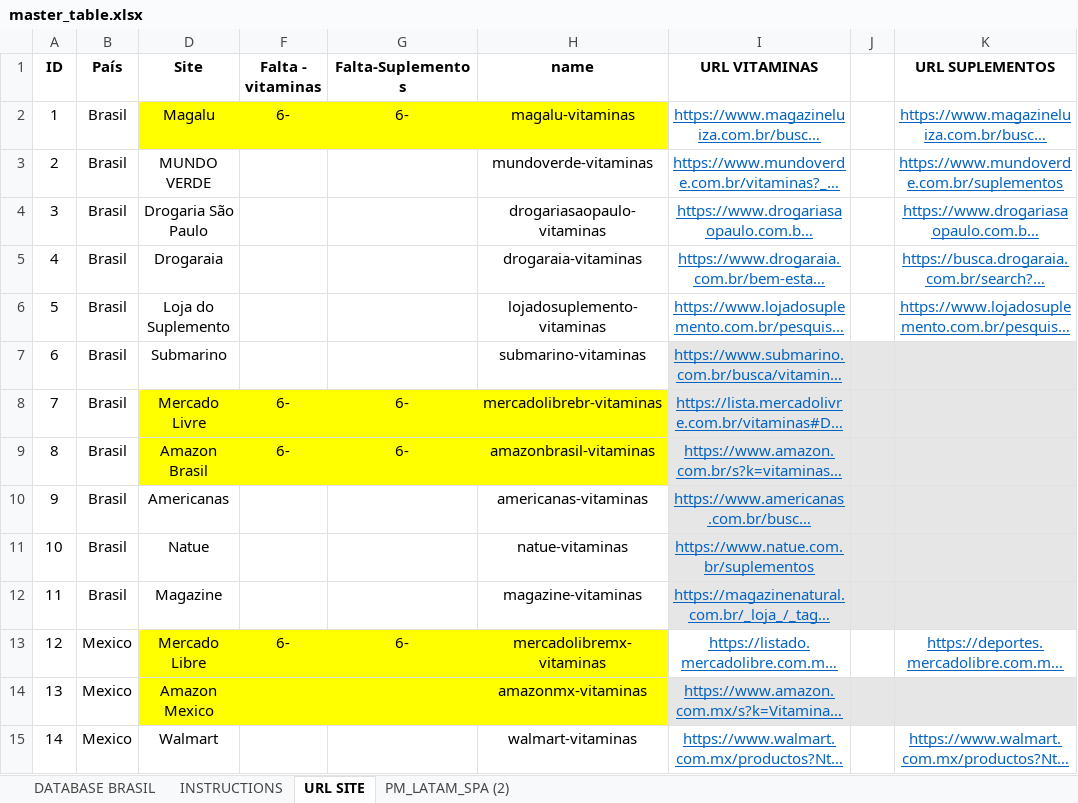
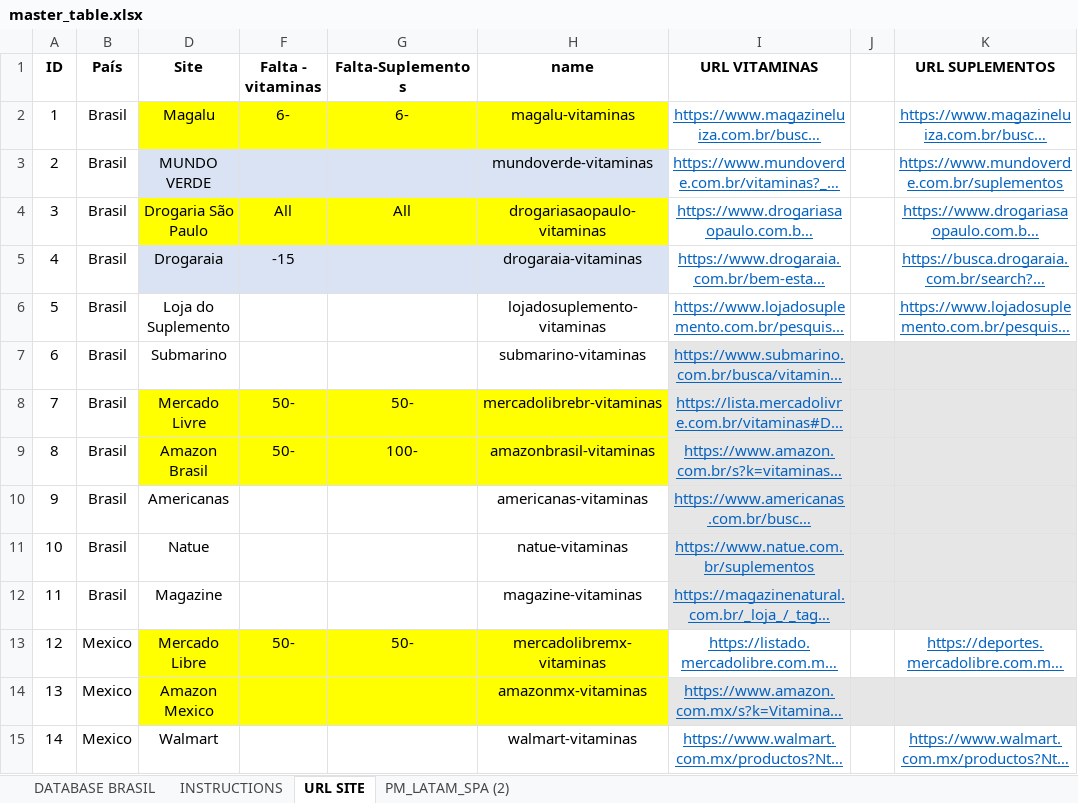
Before and after one commit to Divelia/web-scraping-thomas, an Excel workbook: extract_list/master_table.xlsx, sheet URL SITE, drawn as a sheet; only a part is shown; long unchanged cells end in …; values as stored, in another font and other column widths than the file's, no borders; the diff names each change by its address in the sheet, - before the commit and + after, or states it on an @@ line.

```diff
--- a/extract_list/master_table.xlsx (sheet URL SITE)
+++ b/extract_list/master_table.xlsx (sheet URL SITE)
-D3 fill: none
+D3 fill: #DAE3F3
-F3:H3 fill: none
+F3:H3 fill: #DAE3F3
-D4 fill: none
+D4 fill: #FFFF00
-F4 (Falta - vitaminas): (empty)
+F4 (Falta - vitaminas): All
-F4:H4 fill: none
+F4:H4 fill: #FFFF00
-G4 (Falta-Suplementos): (empty)
+G4 (Falta-Suplementos): All
-D5 fill: none
+D5 fill: #DAE3F3
-F5 (Falta - vitaminas): (empty)
+F5 (Falta - vitaminas): -15
-F5:H5 fill: none
+F5:H5 fill: #DAE3F3
-F8:F9 (Falta - vitaminas): 6-
+F8:F9 (Falta - vitaminas): 50-
-G8 (Falta-Suplementos): 6-
+G8 (Falta-Suplementos): 50-
-G9 (Falta-Suplementos): 6-
+G9 (Falta-Suplementos): 100-
-F13 (Falta - vitaminas): 6-
+F13 (Falta - vitaminas): 50-
-G13 (Falta-Suplementos): 6-
+G13 (Falta-Suplementos): 50-
```
Also changed, not shown: extract_details/outputs/mundoverde-vitaminas.xlsx, extract_list/outputs/amazonbr-suplementos.xlsx, 14 other files.
